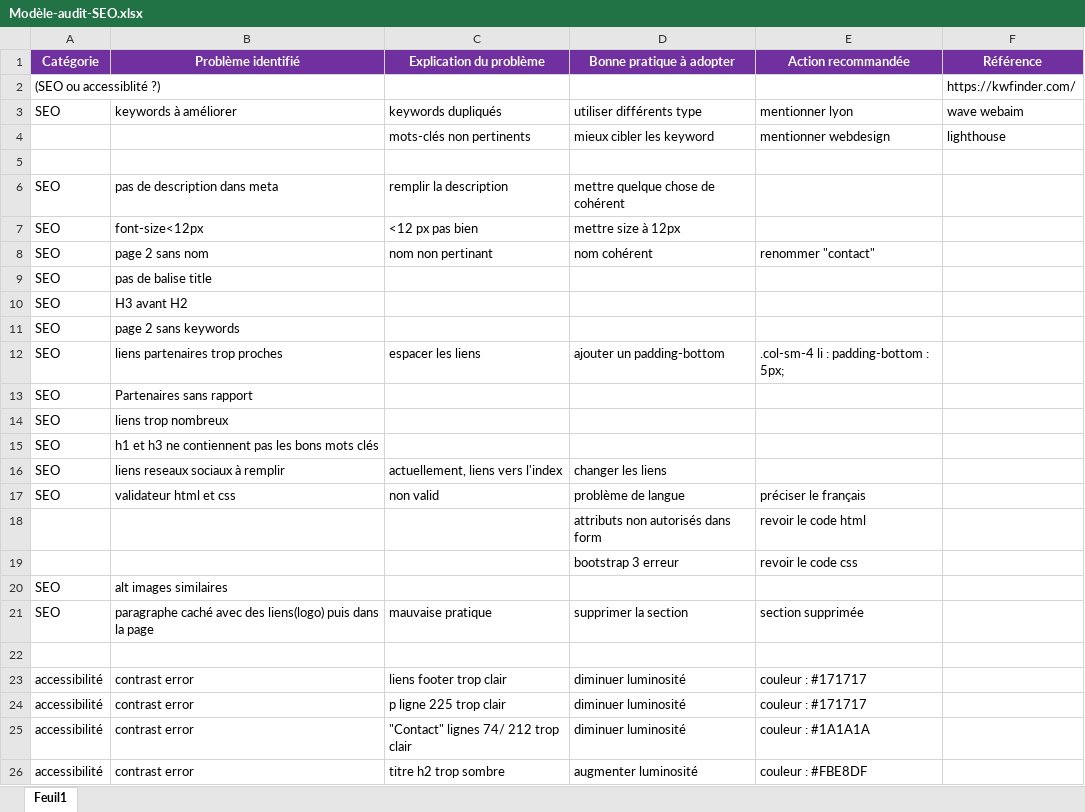
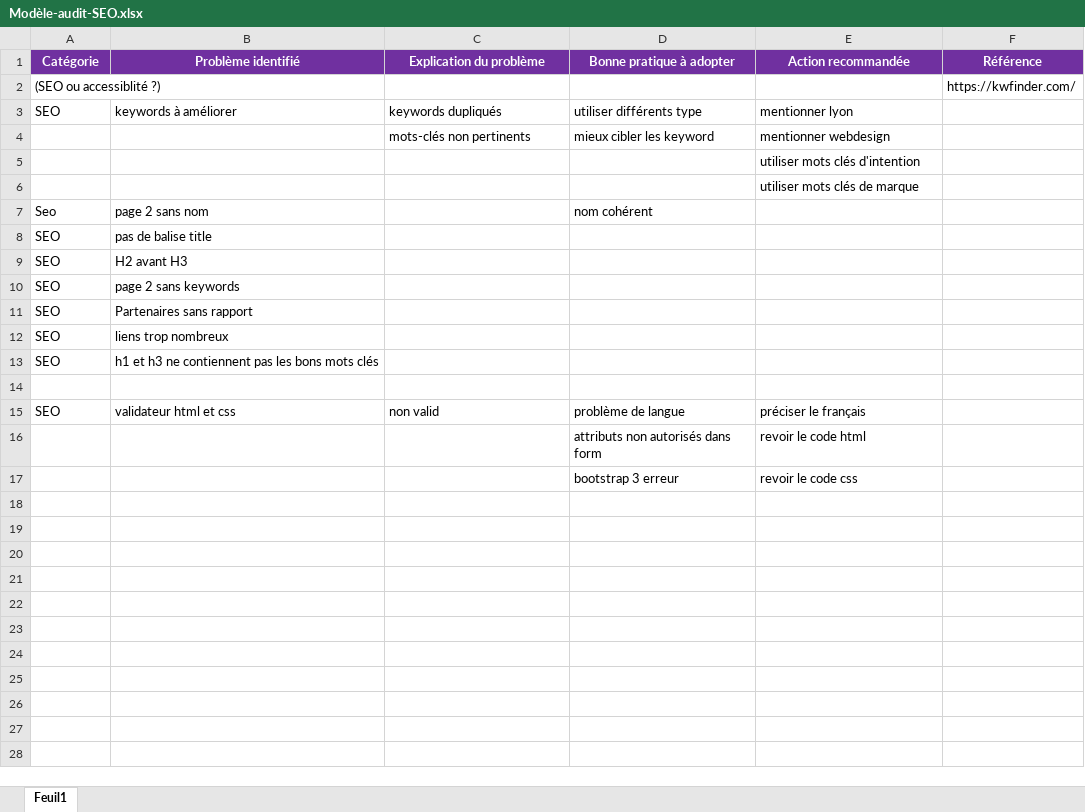
Before and after one commit to DessereQuentin/P4, an Excel workbook: Modèle-audit-SEO.xlsx, sheet Feuil1, drawn as a sheet; values as stored, in another font and other column widths than the file's, no borders; removed rows and columns are numbered as before the commit, all else as after; the diff names each change by its address in the sheet, - before the commit and + after, or states it on an @@ line.

```diff
--- a/Modèle-audit-SEO.xlsx (sheet Feuil1)
+++ b/Modèle-audit-SEO.xlsx (sheet Feuil1)
-F3 (Référence): wave webaim
+F3 (Référence): (empty)
-F4 (Référence): lighthouse
+F4 (Référence): (empty)
-E5 (Action recommandée): (empty)
+E5 (Action recommandée): utiliser mots clés d'intention
-row 6: SEO | pas de description dans meta | remplir la description | mettre quelque chose de cohérent
-row 7: SEO | font-size<12px | <12 px pas bien | mettre size à 12px
-row 8: SEO | page 2 sans nom | nom non pertinant | nom cohérent | renommer "contact"
+row 6:  |  |  |  | utiliser mots clés de marque
+row 7: Seo | page 2 sans nom |  | nom cohérent
-B9 (Problème identifié): H3 avant H2
+B9 (Problème identifié): H2 avant H3
-row 12: SEO | liens partenaires trop proches | espacer les liens | ajouter un padding-bottom | .col-sm-4 li : padding-bottom : 5px;
-row 14: SEO | liens reseaux sociaux à remplir | actuellement, liens vers l'index | changer les liens
+row 14: (empty)
-row 20: SEO | alt images similaires
-row 21: SEO | paragraphe caché avec des liens(logo) puis dans la page | mauvaise pratique | supprimer la section | section supprimée
-row 22: (empty)
-row 23: accessibilité | contrast error | liens footer trop clair | diminuer luminosité | couleur : #171717
-row 24: accessibilité | contrast error | p ligne 225 trop clair | diminuer luminosité | couleur : #171717
-row 25: accessibilité | contrast error | "Contact" lignes 74/ 212 trop clair | diminuer luminosité | couleur : #1A1A1A
-row 26: accessibilité | contrast error | titre h2 trop sombre | augmenter luminosité | couleur : #FBE8DF
```
Also changed, not shown: 5 other files.
